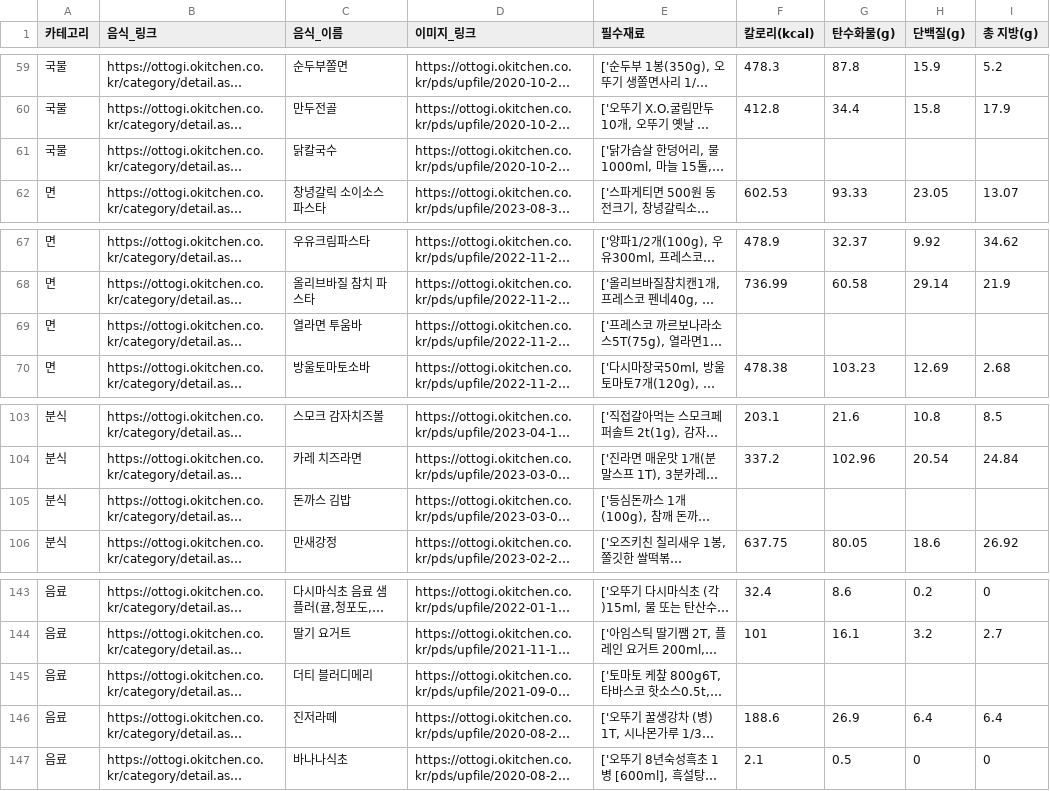
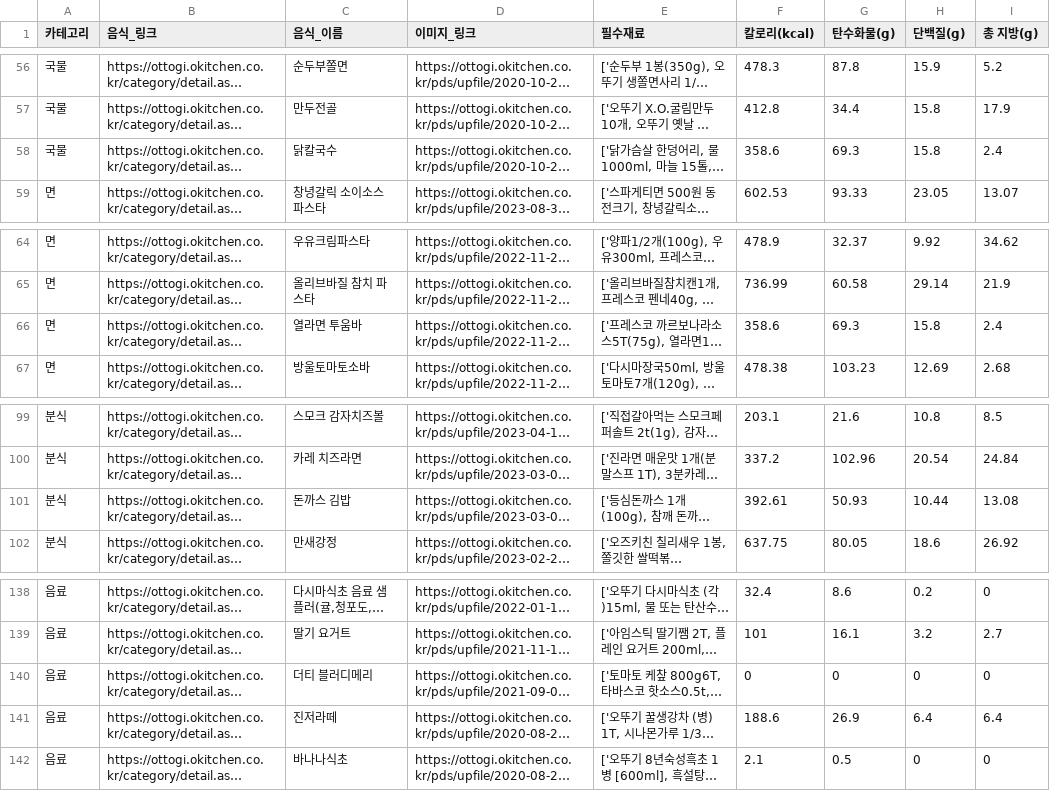
Before and after one commit to r-4bb1t/ottogi, a CSV file: recipe.csv, drawn as a sheet; only a part is shown, gaps mark what is left out; long unchanged cells end in …; addresses are those after the commit; the diff covers the shown part only; the diff names each change by its address in the sheet, - before the commit and + after, or states it on an @@ line.

```diff
--- a/recipe.csv
+++ b/recipe.csv
-F58 (칼로리(kcal)): (empty)
+F58 (칼로리(kcal)): 358.6
-G58 (탄수화물(g)): (empty)
+G58 (탄수화물(g)): 69.3
-H58 (단백질(g)): (empty)
+H58 (단백질(g)): 15.8
-I58 (총 지방(g)): (empty)
+I58 (총 지방(g)): 2.4
-F66 (칼로리(kcal)): (empty)
+F66 (칼로리(kcal)): 358.6
-G66 (탄수화물(g)): (empty)
+G66 (탄수화물(g)): 69.3
-H66 (단백질(g)): (empty)
+H66 (단백질(g)): 15.8
-I66 (총 지방(g)): (empty)
+I66 (총 지방(g)): 2.4
-F101 (칼로리(kcal)): (empty)
+F101 (칼로리(kcal)): 392.61
-G101 (탄수화물(g)): (empty)
+G101 (탄수화물(g)): 50.93
-H101 (단백질(g)): (empty)
+H101 (단백질(g)): 10.44
-I101 (총 지방(g)): (empty)
+I101 (총 지방(g)): 13.08
-F140 (칼로리(kcal)): (empty)
+F140 (칼로리(kcal)): 0
-G140 (탄수화물(g)): (empty)
+G140 (탄수화물(g)): 0
-H140 (단백질(g)): (empty)
+H140 (단백질(g)): 0
-I140 (총 지방(g)): (empty)
+I140 (총 지방(g)): 0
```
Also changed, not shown: 5 removed rows and 4 edited cells elsewhere in this file.
